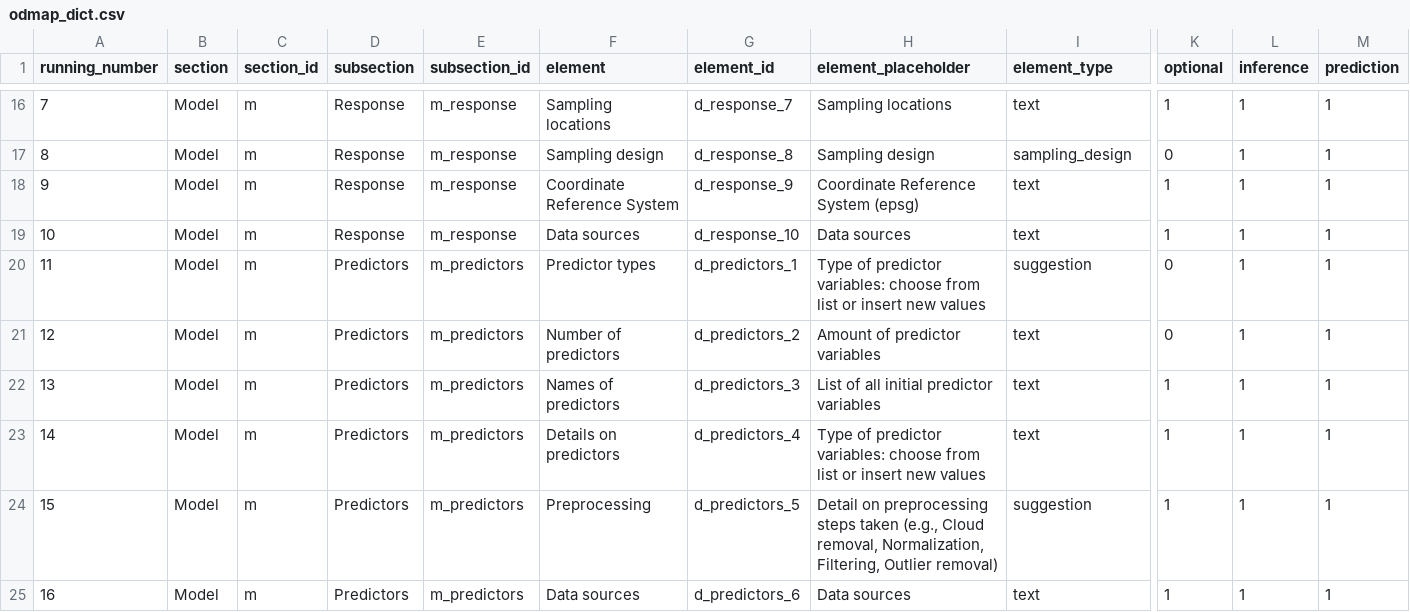
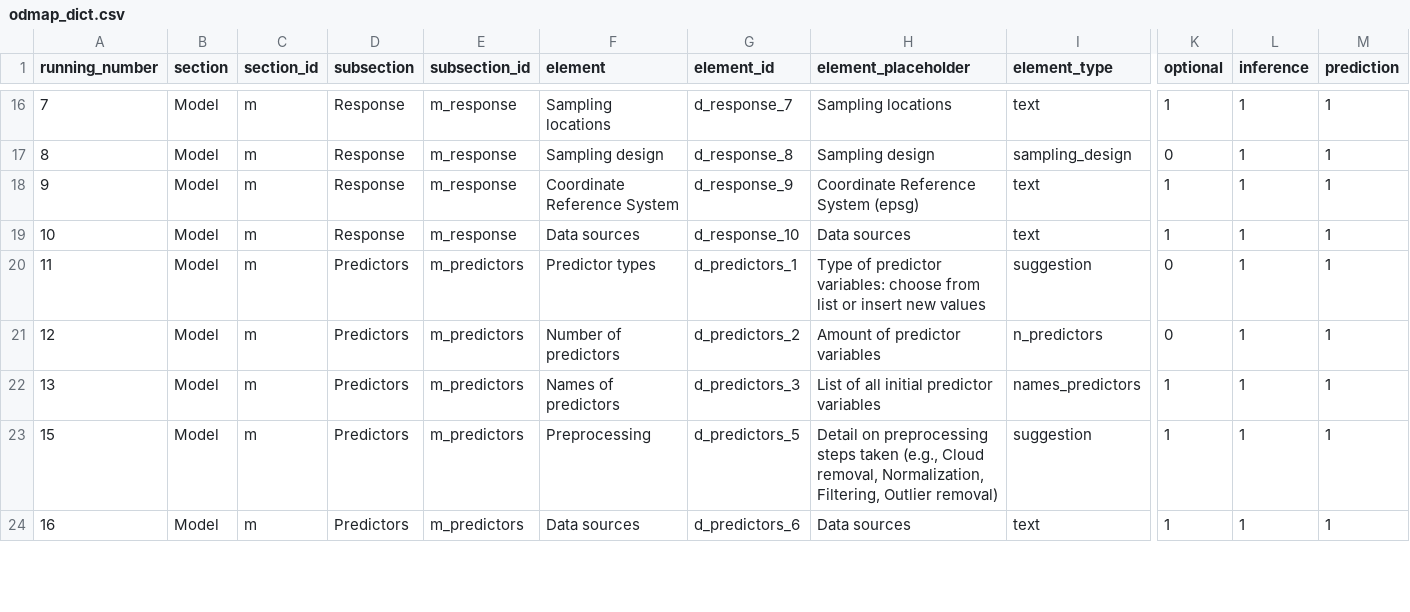
Before and after one commit to LOEK-RS/ODMAP-spatialML, a CSV file: www/odmap_dict.csv, drawn as a sheet; only a part is shown, gaps mark what is left out; rows hold the shown columns only; the diff covers the shown part only; the diff names each change by its address in the sheet, - before the commit and + after, or states it on an @@ line.

Commit message:
First attempt to extract information from uploaded model object (.RDS, currently only caret models supported)

```diff
--- a/www/odmap_dict.csv
+++ b/www/odmap_dict.csv
-I21 (element_type): text
+I21 (element_type): n_predictors
-I22 (element_type): text
+I22 (element_type): names_predictors
-row 23: 14 | Model | m | Predictors | m_predictors | Details on predictors | d_predictors_4 | Type of predictor variables: choose from list or insert new values | text | 1 | 1 | 1
```
Also changed, not shown: 8 edited cells elsewhere in this file, 2 other files.
